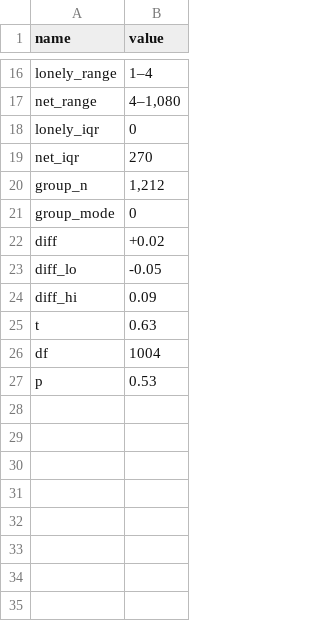
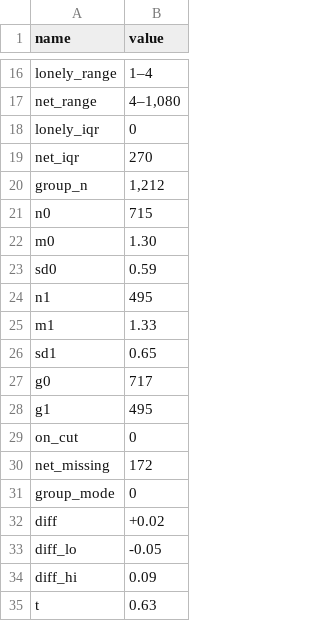
Before and after one commit to Plotins-hunch/DataAnalysisProject-Group6-HS2026-STP, a CSV file: Working/Group6_InternetAndLoneliness/figures/report_numbers.csv, drawn as a sheet; only a part is shown, gaps mark what is left out; the shorter side is filled out with more unchanged rows; the diff names each change by its address in the sheet, - before the commit and + after, or states it on an @@ line.

```diff
--- a/Working/Group6_InternetAndLoneliness/figures/report_numbers.csv
+++ b/Working/Group6_InternetAndLoneliness/figures/report_numbers.csv
+row 21: n0 | 715
+row 22: m0 | 1.30
+row 23: sd0 | 0.59
+row 24: n1 | 495
+row 25: m1 | 1.33
+row 26: sd1 | 0.65
+row 27: g0 | 717
+row 28: g1 | 495
+row 29: on_cut | 0
+row 30: net_missing | 172
```
Also changed, not shown: 5 other files.
